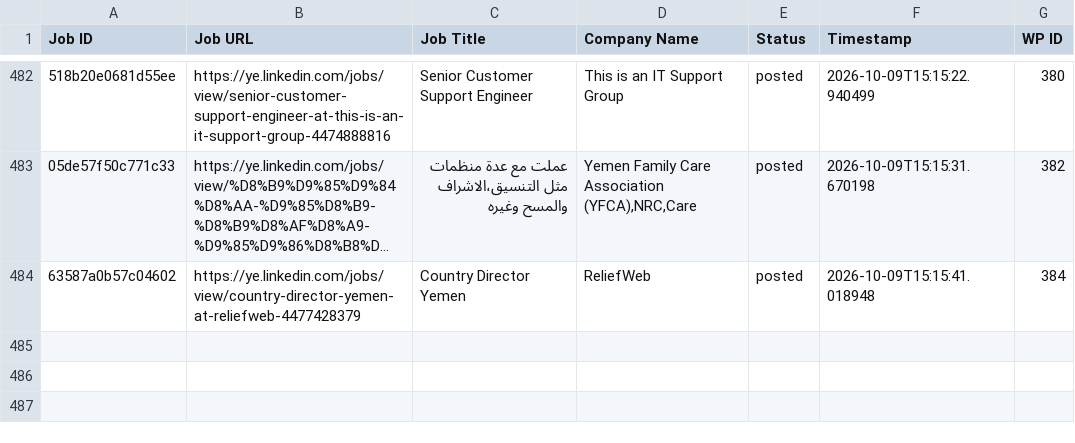
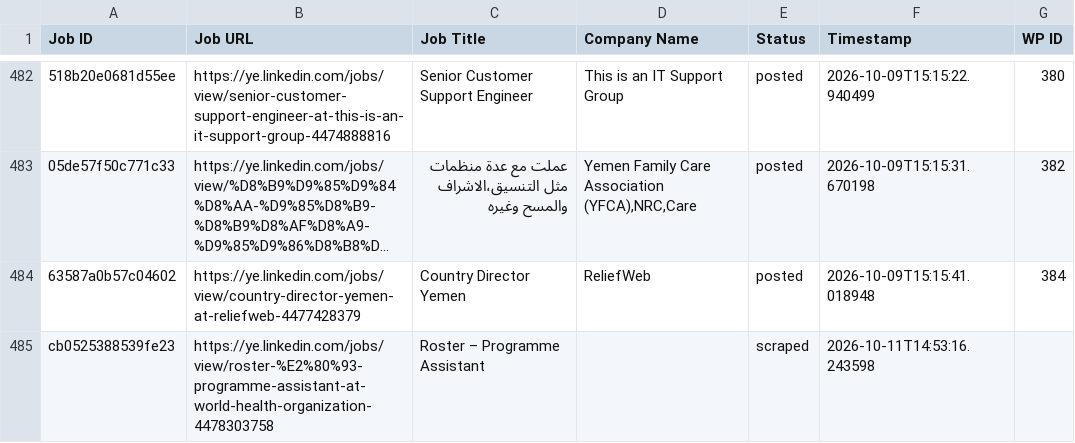
Before and after one commit to vindoky/ye, a CSV file: processed_jobs.csv, drawn as a sheet; only a part is shown, gaps mark what is left out; long unchanged cells end in …; the diff names each change by its address in the sheet, - before the commit and + after, or states it on an @@ line.

```diff
--- a/processed_jobs.csv
+++ b/processed_jobs.csv
+row 485: cb0525388539fe23 | https://ye.linkedin.com/jobs/view/roster-%E2%80%93-programme-assistant-at-world-health-organization-4478303758 | Roster – Programme Assistant |  | scraped | 2026-10-11T14:53:16.243598
```
